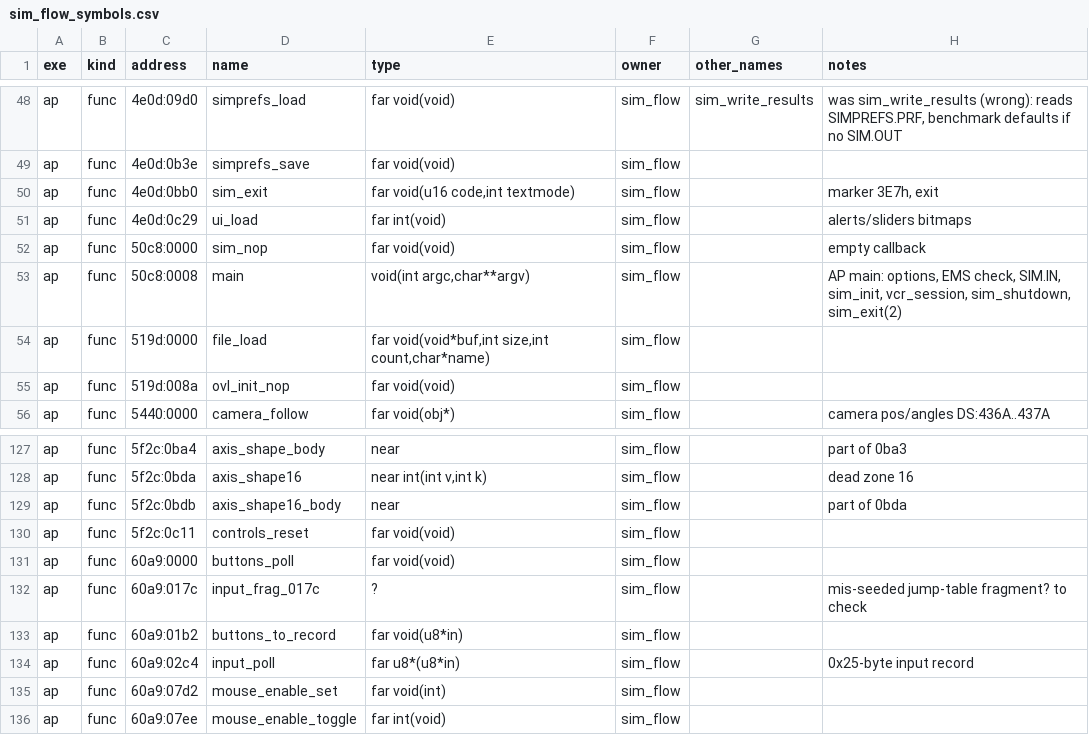
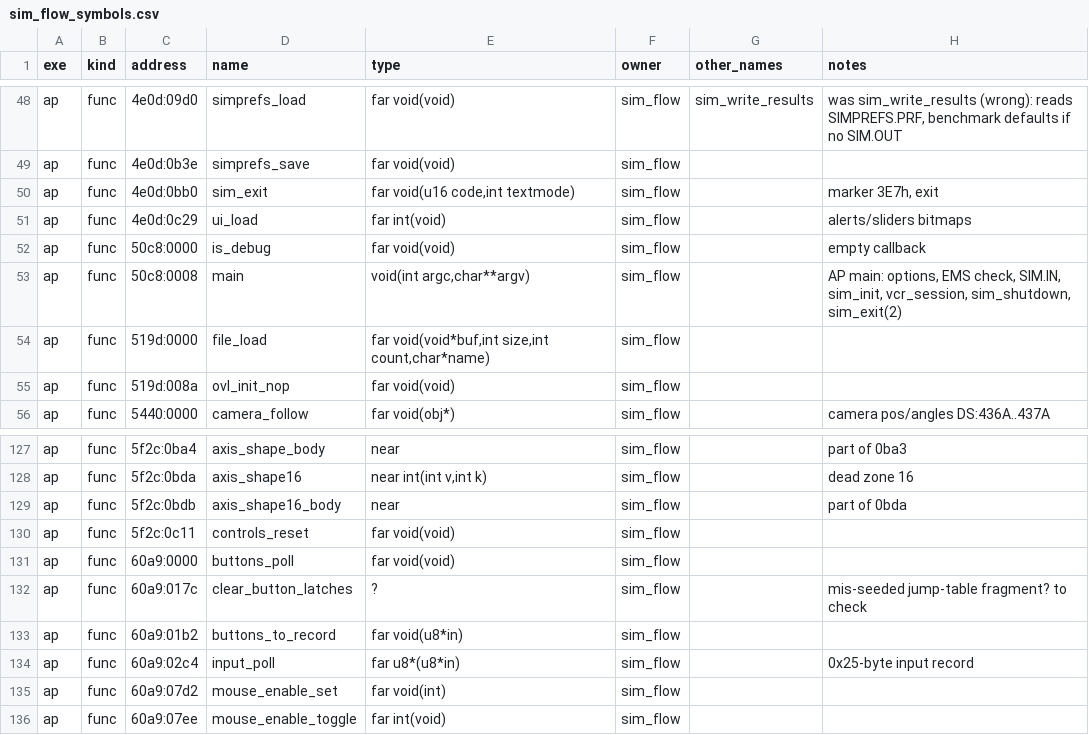
Before and after one commit to kylofon/aces-of-the-pacific-sdl3, a CSV file: port/spec/sim_flow_symbols.csv, drawn as a sheet; only a part is shown, gaps mark what is left out.

```diff
--- a/port/spec/sim_flow_symbols.csv
+++ b/port/spec/sim_flow_symbols.csv
@@ -51,3 +51,3 @@ ap,func,4e0d:0bb0,sim_exit,"far void(u16 code,int textmode)",sim_flow,,"marker 3
 ap,func,4e0d:0c29,ui_load,far int(void),sim_flow,,alerts/sliders bitmaps
-ap,func,50c8:0000,sim_nop,far void(void),sim_flow,,empty callback
+ap,func,50c8:0000,is_debug,far void(void),sim_flow,,empty callback
 ap,func,50c8:0008,main,"void(int argc,char**argv)",sim_flow,,"AP main: options, EMS check, SIM.IN, sim_init, vcr_session, sim_shutdown, sim_exit(2)"
@@ -131,3 +131,3 @@ ap,func,5f2c:0c11,controls_reset,far void(void),sim_flow,,
 ap,func,60a9:0000,buttons_poll,far void(void),sim_flow,,
-ap,func,60a9:017c,input_frag_017c,?,sim_flow,,mis-seeded jump-table fragment? to check
+ap,func,60a9:017c,clear_button_latches,?,sim_flow,,mis-seeded jump-table fragment? to check
 ap,func,60a9:01b2,buttons_to_record,far void(u8*in),sim_flow,,
```
Also changed, not shown: 22 other files.
